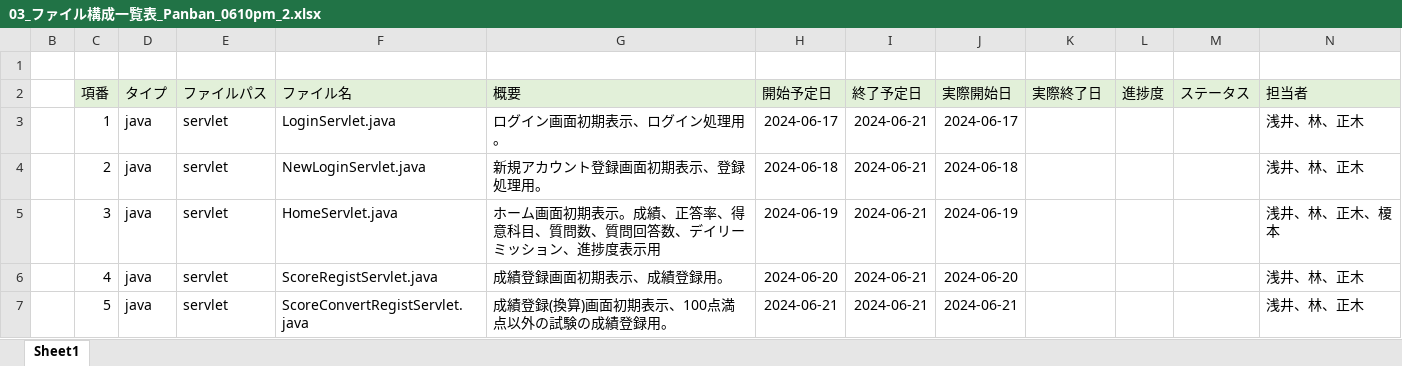
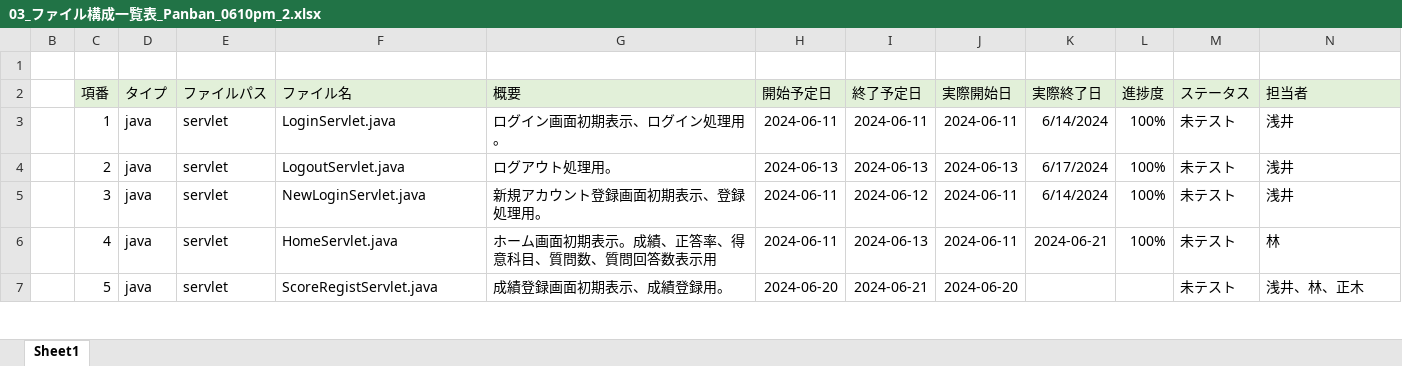
Before and after one commit to plusdojo2024/D1, an Excel workbook: doc/設計書・定義書/03_ファイル構成一覧表_Panban_0610pm_2.xlsx, sheet Sheet1, drawn as a sheet; only a part is shown; values as stored, in another font and other column widths than the file's, no borders; the diff covers the shown part only; the diff names each change by its address in the sheet, - before the commit and + after, or states it on an @@ line.

Commit message:
excel

```diff
--- a/doc/設計書・定義書/03_ファイル構成一覧表_Panban_0610pm_2.xlsx (sheet Sheet1)
+++ b/doc/設計書・定義書/03_ファイル構成一覧表_Panban_0610pm_2.xlsx (sheet Sheet1)
-H3 (開始予定日): 2024-06-17
+H3 (開始予定日): 2024-06-11
-I3 (終了予定日): 2024-06-21
+I3 (終了予定日): 2024-06-11
-J3 (実際開始日): 2024-06-17
+J3 (実際開始日): 2024-06-11
-K3 (実際終了日): (empty)
+K3 (実際終了日): 6/14/2024
-L3:L6 (進捗度): (empty)
+L3:L6 (進捗度): 100%
-M3:M7 (ステータス): (empty)
+M3:M7 (ステータス): 未テスト
-N3:N4 (担当者): 浅井、林、正木
+N3:N4 (担当者): 浅井
-F4 (ファイル名): NewLoginServlet.java
+F4 (ファイル名): LogoutServlet.java
-G4 (概要): 新規アカウント登録画面初期表示、登録処理用。
+G4 (概要): ログアウト処理用。
-H4 (開始予定日): 2024-06-18
+H4 (開始予定日): 2024-06-13
-I4 (終了予定日): 2024-06-21
+I4 (終了予定日): 2024-06-13
-J4 (実際開始日): 2024-06-18
+J4 (実際開始日): 2024-06-13
-K4 (実際終了日): (empty)
+K4 (実際終了日): 6/17/2024
-F5 (ファイル名): HomeServlet.java
+F5 (ファイル名): NewLoginServlet.java
-G5 (概要): ホーム画面初期表示。成績、正答率、得意科目、質問数、質問回答数、デイリーミッション、進捗度表示用
+G5 (概要): 新規アカウント登録画面初期表示、登録処理用。
-H5 (開始予定日): 2024-06-19
+H5 (開始予定日): 2024-06-11
-I5 (終了予定日): 2024-06-21
+I5 (終了予定日): 2024-06-12
-J5 (実際開始日): 2024-06-19
+J5 (実際開始日): 2024-06-11
-K5 (実際終了日): (empty)
+K5 (実際終了日): 6/14/2024
-N5 (担当者): 浅井、林、正木、榎本
+N5 (担当者): 浅井
-F6 (ファイル名): ScoreRegistServlet.java
+F6 (ファイル名): HomeServlet.java
-G6 (概要): 成績登録画面初期表示、成績登録用。
+G6 (概要): ホーム画面初期表示。成績、正答率、得意科目、質問数、質問回答数表示用
-H6 (開始予定日): 2024-06-20
+H6 (開始予定日): 2024-06-11
-I6 (終了予定日): 2024-06-21
+I6 (終了予定日): 2024-06-13
-J6 (実際開始日): 2024-06-20
+J6 (実際開始日): 2024-06-11
-K6 (実際終了日): (empty)
+K6 (実際終了日): 2024-06-21
-N6 (担当者): 浅井、林、正木
+N6 (担当者): 林
-F7 (ファイル名): ScoreConvertRegistServlet.java
+F7 (ファイル名): ScoreRegistServlet.java
-G7 (概要): 成績登録(換算)画面初期表示、100点満点以外の試験の成績登録用。
+G7 (概要): 成績登録画面初期表示、成績登録用。
-H7 (開始予定日): 2024-06-21
+H7 (開始予定日): 2024-06-20
-J7 (実際開始日): 2024-06-21
+J7 (実際開始日): 2024-06-20
```
Also changed, not shown: 2 added rows, 1 removed row and 80 edited cells elsewhere in this sheet, formulas that keep their value.
